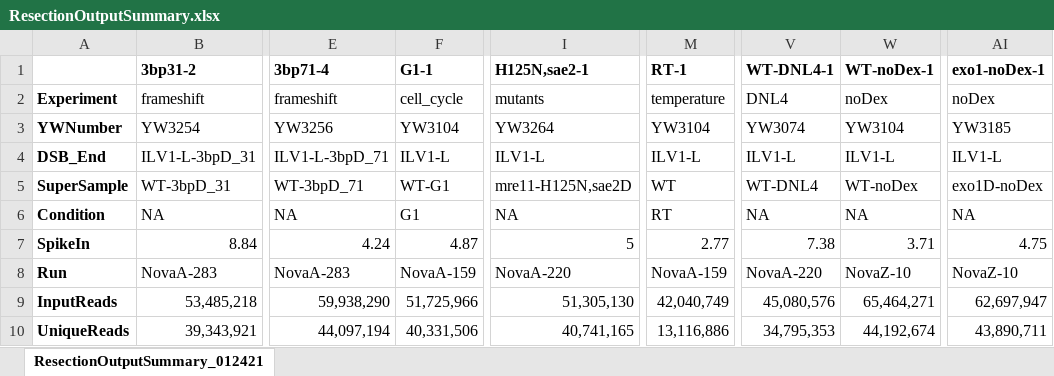
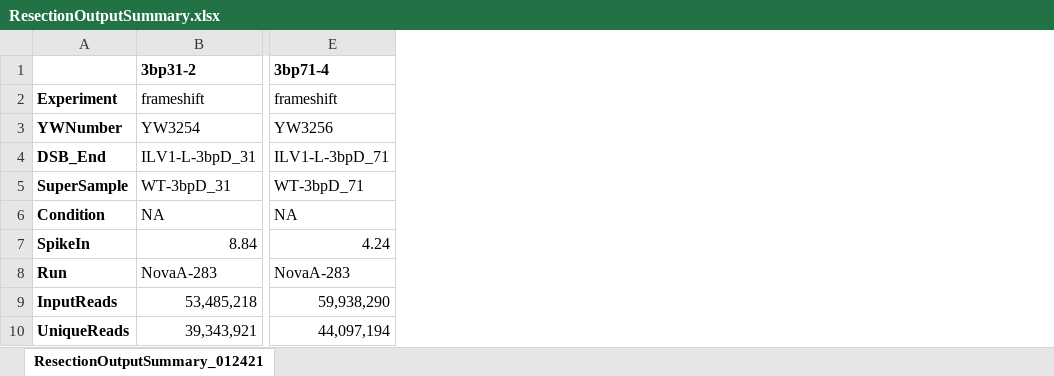
Before and after one commit to wilsonte-umich/resection-seq, an Excel workbook: Bazzano_2021/ResectionOutputSummary.xlsx, sheet ResectionOutputSummary_012421, drawn as a sheet; only a part is shown, gaps mark what is left out; values as stored, in another font and other column widths than the file's, no borders; charts and pictures not drawn; the diff names each change by its address in the sheet, - before the commit and + after, or states it on an @@ line.

Commit message:
update Bazzano_2021

```diff
--- a/Bazzano_2021/ResectionOutputSummary.xlsx (sheet ResectionOutputSummary_012421)
+++ b/Bazzano_2021/ResectionOutputSummary.xlsx (sheet ResectionOutputSummary_012421)
-column F (G1-1), rows 2-10: cell_cycle | YW3104 | ILV1-L | WT-G1 | G1 | 4.87 | NovaA-159 | 51,725,966 | 40,331,506
-column I (H125N,sae2-1), rows 2-10: mutants | YW3264 | ILV1-L | mre11-H125N,sae2D | NA | 5 | NovaA-220 | 51,305,130 | 40,741,165
-column M (RT-1), rows 2-10: temperature | YW3104 | ILV1-L | WT | RT | 2.77 | NovaA-159 | 42,040,749 | 13,116,886
-column V (WT-DNL4-1), rows 2-10: DNL4 | YW3074 | ILV1-L | WT-DNL4 | NA | 7.38 | NovaA-220 | 45,080,576 | 34,795,353
-column W (WT-noDex-1), rows 2-10: noDex | YW3104 | ILV1-L | WT-noDex | NA | 3.71 | NovaZ-10 | 65,464,271 | 44,192,674
-column AI (exo1-noDex-1), rows 2-10: noDex | YW3185 | ILV1-L | exo1D-noDex | NA | 4.75 | NovaZ-10 | 62,697,947 | 43,890,711
```
Also changed, not shown: charts or pictures, 2 other files.
